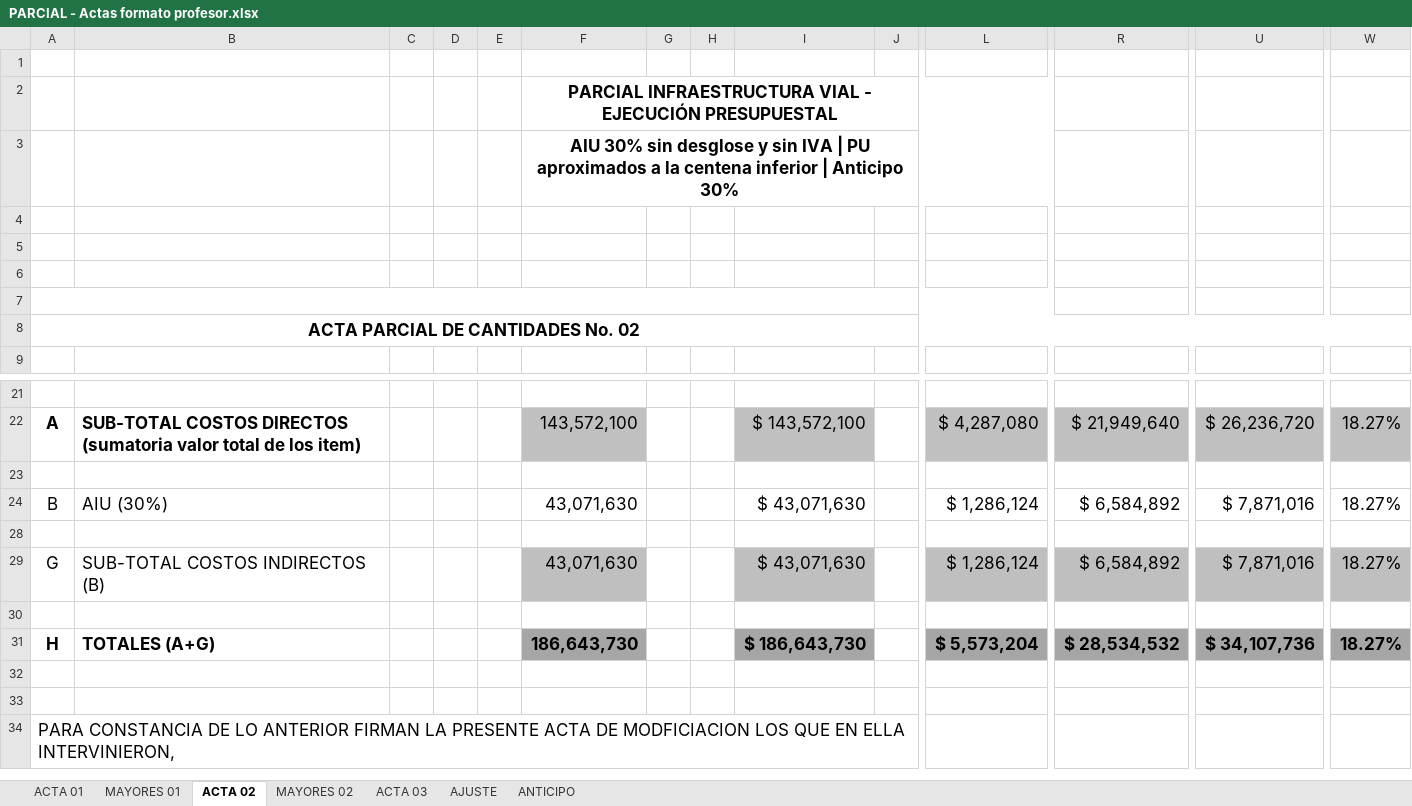
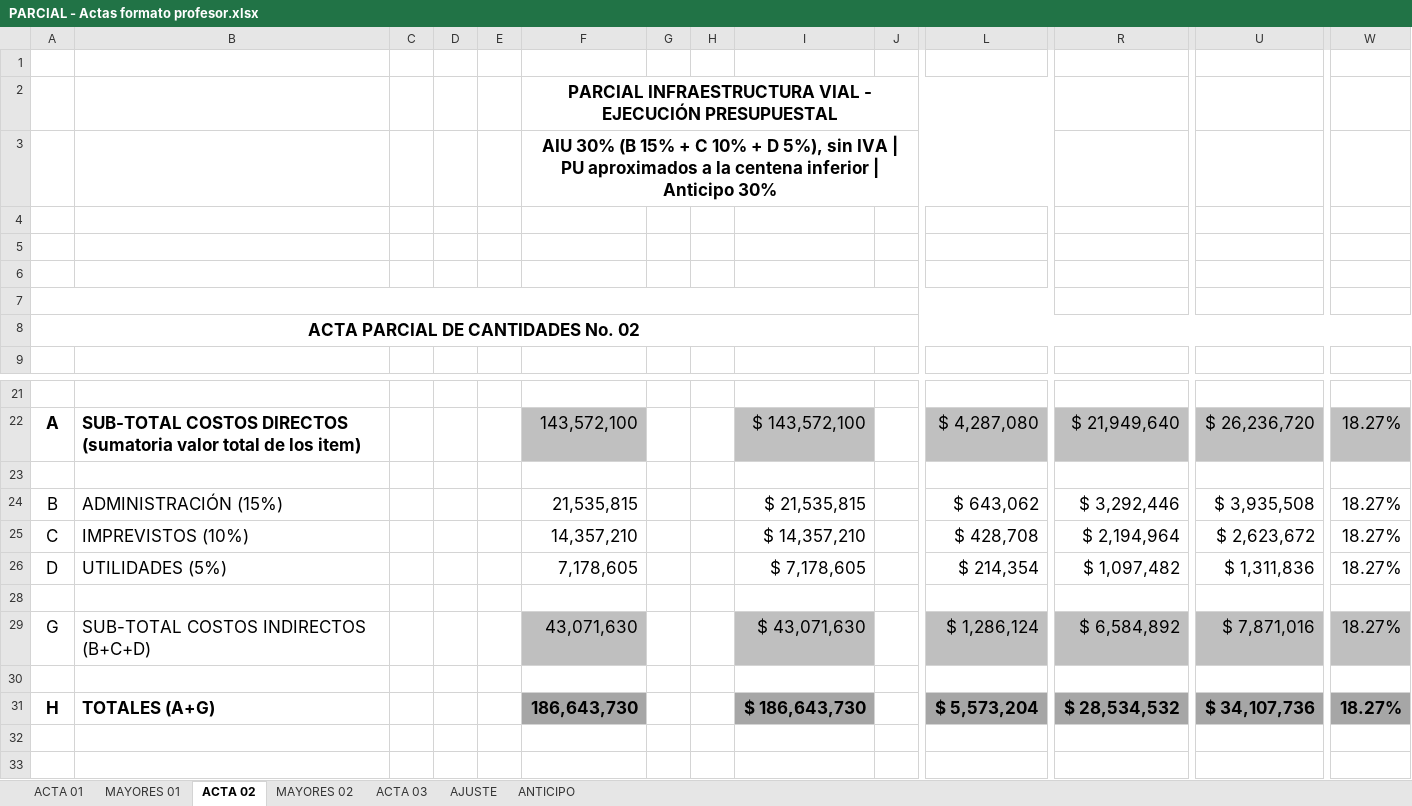
Before and after one commit to saospinap-bit/mi-sistema-de-vida, an Excel workbook: Proyectos/Parcial Infraestructura Vial/PARCIAL - Actas formato profesor.xlsx, sheet ACTA 02, drawn as a sheet; only a part is shown, gaps mark what is left out; the shorter side is filled out with more unchanged rows; values as stored, in another font and other column widths than the file's, no borders; removed rows and columns are numbered as before the commit, all else as after; rows hold the shown columns only; the diff names each change by its address in the sheet, - before the commit and + after, or states it on an @@ line.

Commit message:
Parcial Infraestructura Vial: AIU desglosado (Administracion 15%, Imprevistos 10%, Utilidades 5%)
Se muestran las filas B, C y D del formato del profesor en todas las actas. Los valores de actas, balances y anticipo no cambian; el acta de ajuste queda en 9.046.936 por el redondeo de cada componente.

```diff
--- a/Proyectos/Parcial Infraestructura Vial/PARCIAL - Actas formato profesor.xlsx (sheet ACTA 02)
+++ b/Proyectos/Parcial Infraestructura Vial/PARCIAL - Actas formato profesor.xlsx (sheet ACTA 02)
-F3: AIU 30% sin desglose y sin IVA…
+F3: AIU 30% (B 15% + C 10% + D 5%), sin IVA…
-row 24: B | AIU (30%) |  |  |  | 43,071,630 |  |  | $ 43,071,630 |  | $ 1,286,124 | $ 6,584,892 | $ 7,871,016 | 18.27%
+row 24: B | ADMINISTRACIÓN (15%) |  |  |  | 21,535,815 |  |  | $ 21,535,815 |  | $ 643,062 | $ 3,292,446 | $ 3,935,508 | 18.27%
+row 25: C | IMPREVISTOS (10%) |  |  |  | 14,357,210 |  |  | $ 14,357,210 |  | $ 428,708 | $ 2,194,964 | $ 2,623,672 | 18.27%
+row 26: D | UTILIDADES (5%) |  |  |  | 7,178,605 |  |  | $ 7,178,605 |  | $ 214,354 | $ 1,097,482 | $ 1,311,836 | 18.27%
-B29: SUB-TOTAL COSTOS INDIRECTOS (B)
+B29: SUB-TOTAL COSTOS INDIRECTOS (B+C+D)
```
Also changed, not shown: sheet ACTA 03, sheet AJUSTE, sheet ACTA 01, sheet MAYORES 01, sheet MAYORES 02, sheet ANTICIPO, formulas that keep their value, hidden cells.
